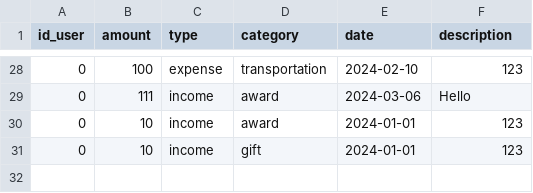
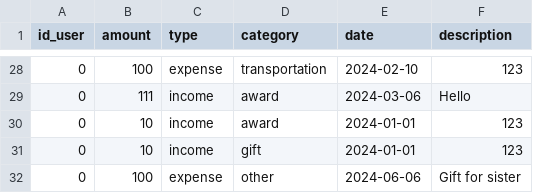
Before and after one commit to vivatttt/Bot-Accountant, a CSV file: app/csvy/trans.csv, drawn as a sheet; only a part is shown, gaps mark what is left out; the diff names each change by its address in the sheet, - before the commit and + after, or states it on an @@ line.

```diff
--- a/app/csvy/trans.csv
+++ b/app/csvy/trans.csv
+row 32: 0 | 100 | expense | other | 2024-06-06 | Gift for sister
```
Also changed, not shown: 3 other files.
